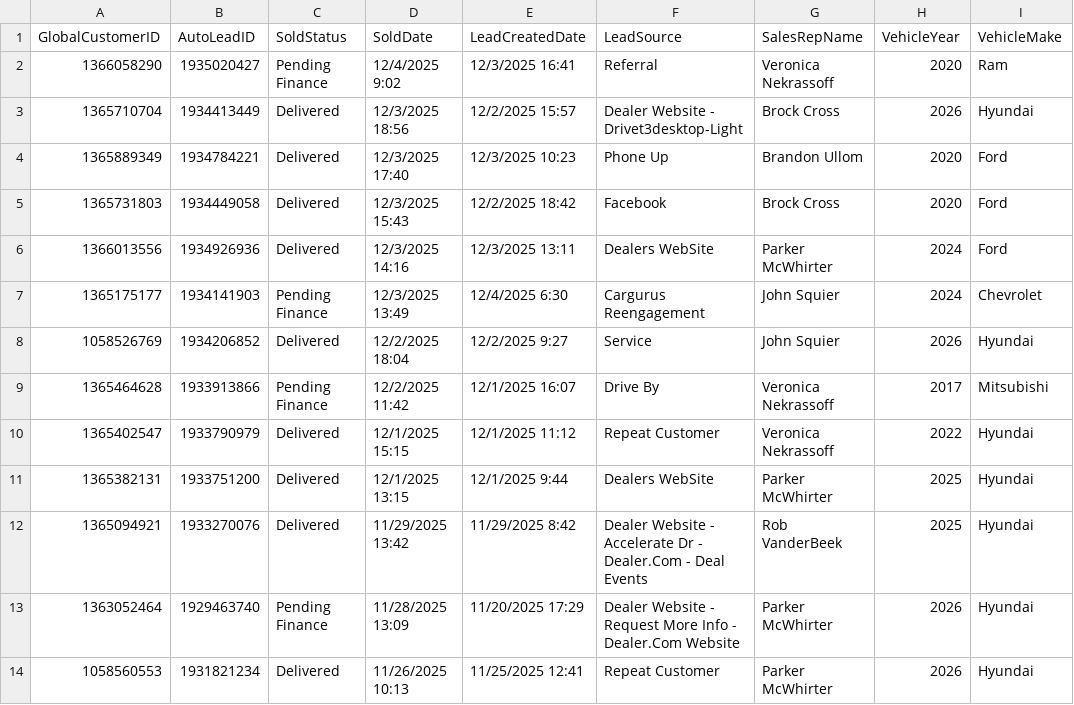
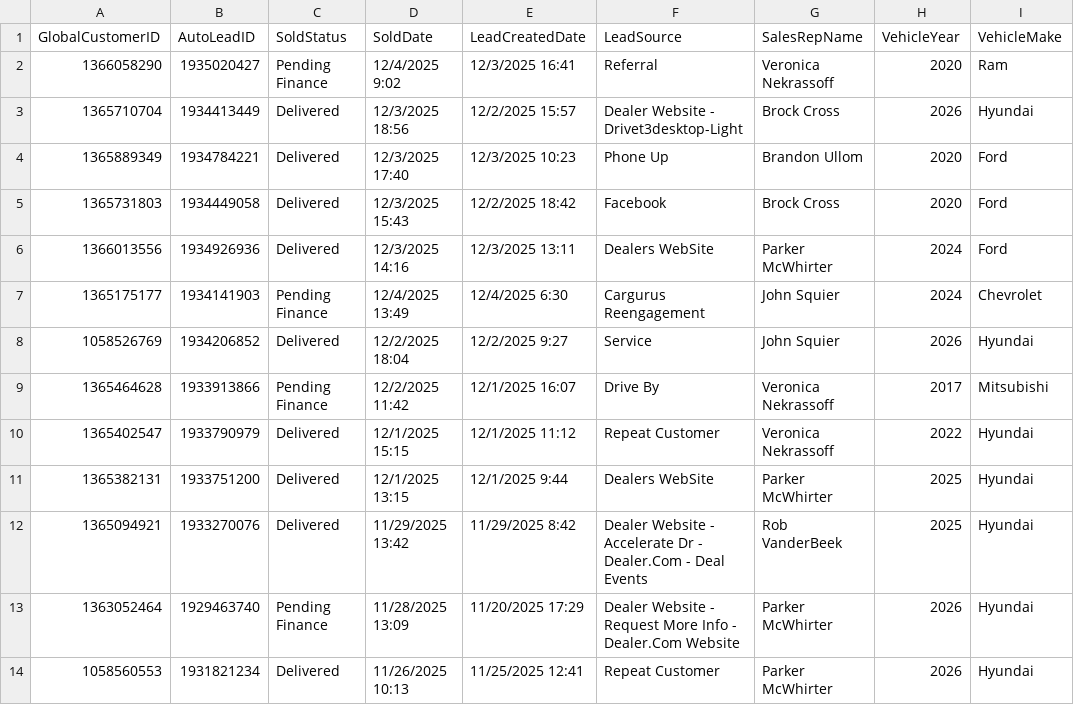
Before and after one commit to BabakRosewater/otdb, a CSV file: sold_log.csv, drawn as a sheet; only a part is shown; the diff names each change by its address in the sheet, - before the commit and + after, or states it on an @@ line.

Commit message:
Update sold_log.csv

```diff
--- a/sold_log.csv
+++ b/sold_log.csv
-D7 (SoldDate): 12/3/2025 13:49
+D7 (SoldDate): 12/4/2025 13:49
```
